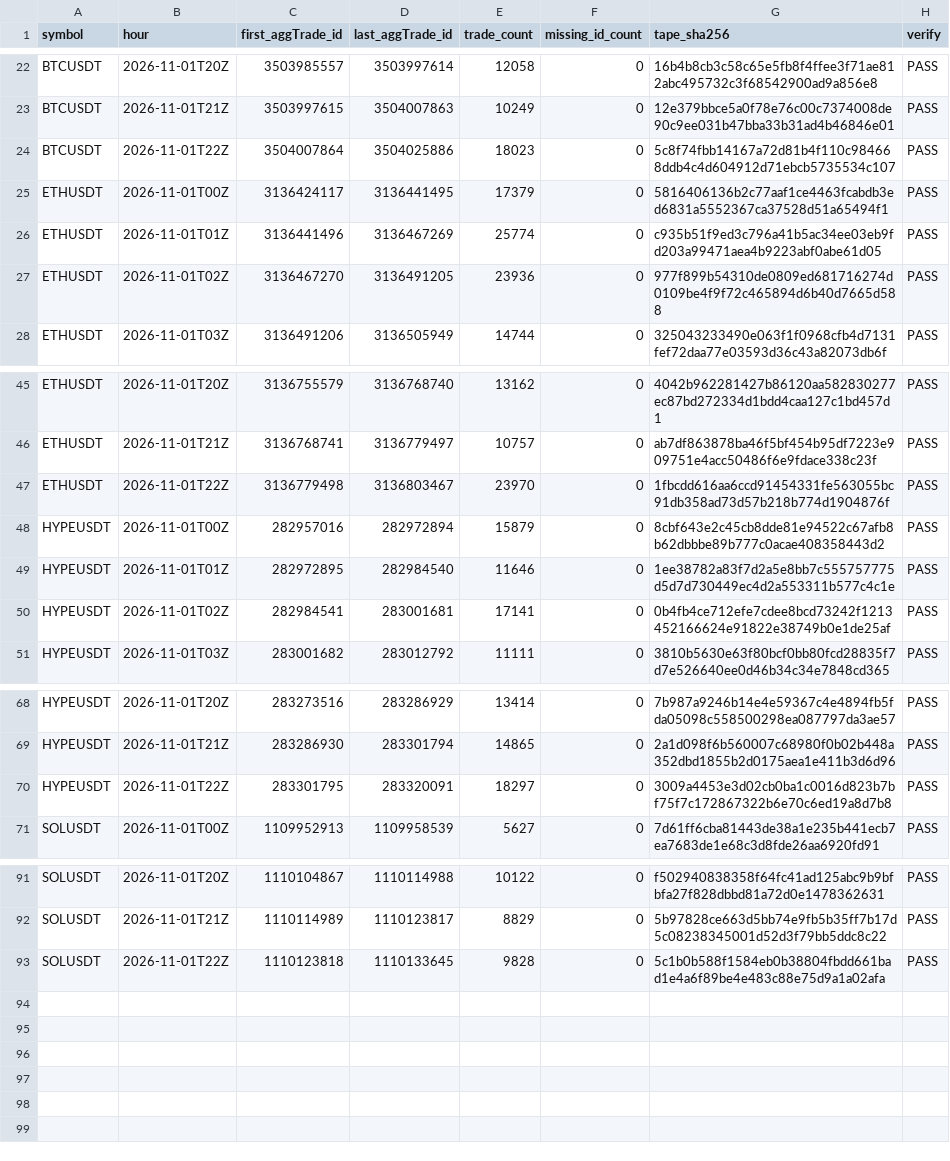
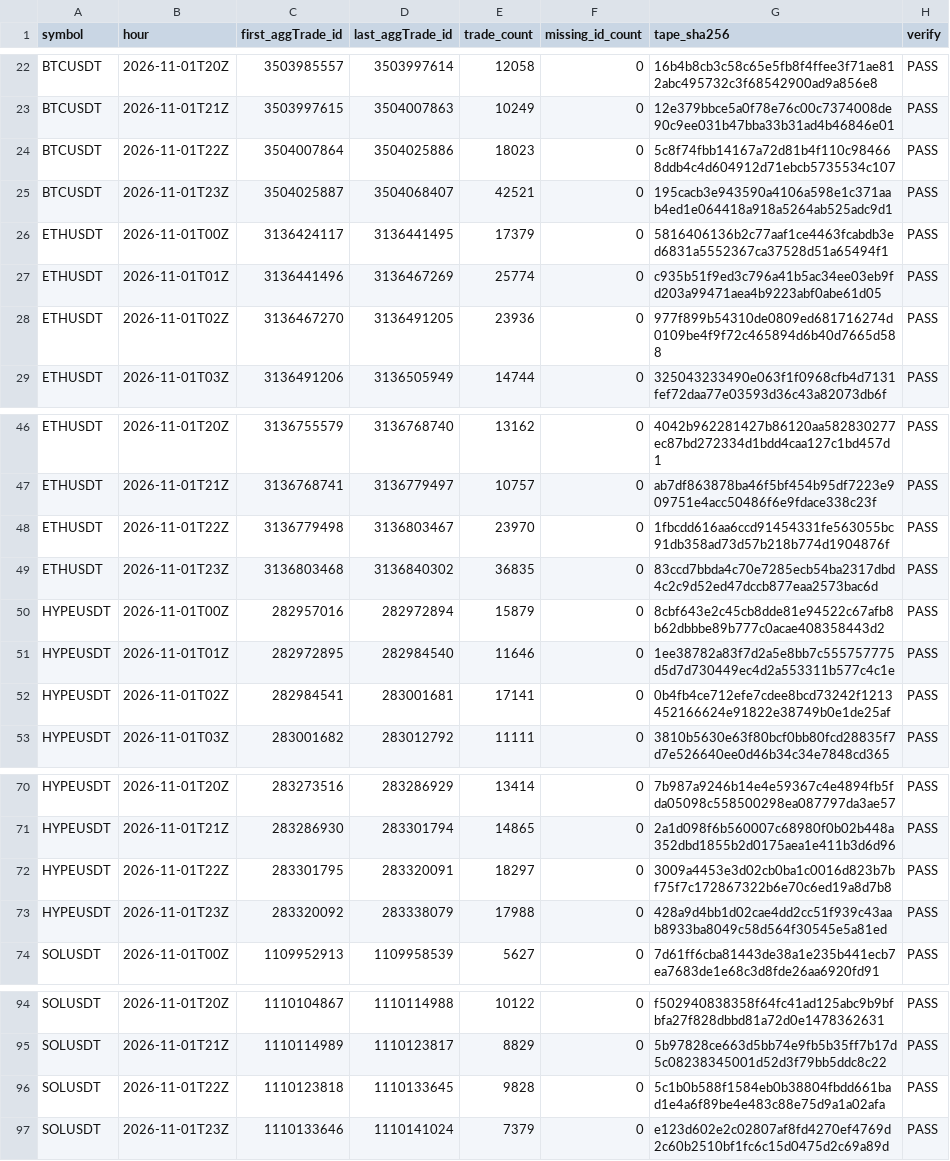
Before and after one commit to Niftie27/ralph-experiment-loop-lab, a CSV file: data-checks/2026-11-01.csv, drawn as a sheet; only a part is shown, gaps mark what is left out.

Commit message:
Update hourly data checks

```diff
--- a/data-checks/2026-11-01.csv
+++ b/data-checks/2026-11-01.csv
@@ -24,2 +24,3 @@ BTCUSDT,2026-11-01T21Z,3503997615,3504007863,10249,0,12e379bbce5a0f78e76c00c7374
 BTCUSDT,2026-11-01T22Z,3504007864,3504025886,18023,0,5c8f74fbb14167a72d81b4f110c984668ddb4c4d604912d71ebcb5735534c107,PASS
+BTCUSDT,2026-11-01T23Z,3504025887,3504068407,42521,0,195cacb3e943590a4106a598e1c371aab4ed1e064418a918a5264ab525adc9d1,PASS
 ETHUSDT,2026-11-01T00Z,3136424117,3136441495,17379,0,5816406136b2c77aaf1ce4463fcabdb3ed6831a5552367ca37528d51a65494f1,PASS
@@ -47,2 +48,3 @@ ETHUSDT,2026-11-01T21Z,3136768741,3136779497,10757,0,ab7df863878ba46f5bf454b95df
 ETHUSDT,2026-11-01T22Z,3136779498,3136803467,23970,0,1fbcdd616aa6ccd91454331fe563055bc91db358ad73d57b218b774d1904876f,PASS
+ETHUSDT,2026-11-01T23Z,3136803468,3136840302,36835,0,83ccd7bbda4c70e7285ecb54ba2317dbd4c2c9d52ed47dccb877eaa2573bac6d,PASS
 HYPEUSDT,2026-11-01T00Z,282957016,282972894,15879,0,8cbf643e2c45cb8dde81e94522c67afb8b62dbbbe89b777c0acae408358443d2,PASS
@@ -70,2 +72,3 @@ HYPEUSDT,2026-11-01T21Z,283286930,283301794,14865,0,2a1d098f6b560007c68980f0b02b
 HYPEUSDT,2026-11-01T22Z,283301795,283320091,18297,0,3009a4453e3d02cb0ba1c0016d823b7bf75f7c172867322b6e70c6ed19a8d7b8,PASS
+HYPEUSDT,2026-11-01T23Z,283320092,283338079,17988,0,428a9d4bb1d02cae4dd2cc51f939c43aab8933ba8049c58d564f30545e5a81ed,PASS
 SOLUSDT,2026-11-01T00Z,1109952913,1109958539,5627,0,7d61ff6cba81443de38a1e235b441ecb7ea7683de1e68c3d8fde26aa6920fd91,PASS
@@ -93 +96,2 @@ SOLUSDT,2026-11-01T21Z,1110114989,1110123817,8829,0,5b97828ce663d5bb74e9fb5b35ff
 SOLUSDT,2026-11-01T22Z,1110123818,1110133645,9828,0,5c1b0b588f1584eb0b38804fbdd661bad1e4a6f89be4e483c88e75d9a1a02afa,PASS
+SOLUSDT,2026-11-01T23Z,1110133646,1110141024,7379,0,e123d602e2c02807af8fd4270ef4769d2c60b2510bf1fc6c15d0475d2c69a89d,PASS
```
Also changed, not shown: 1 other file.
